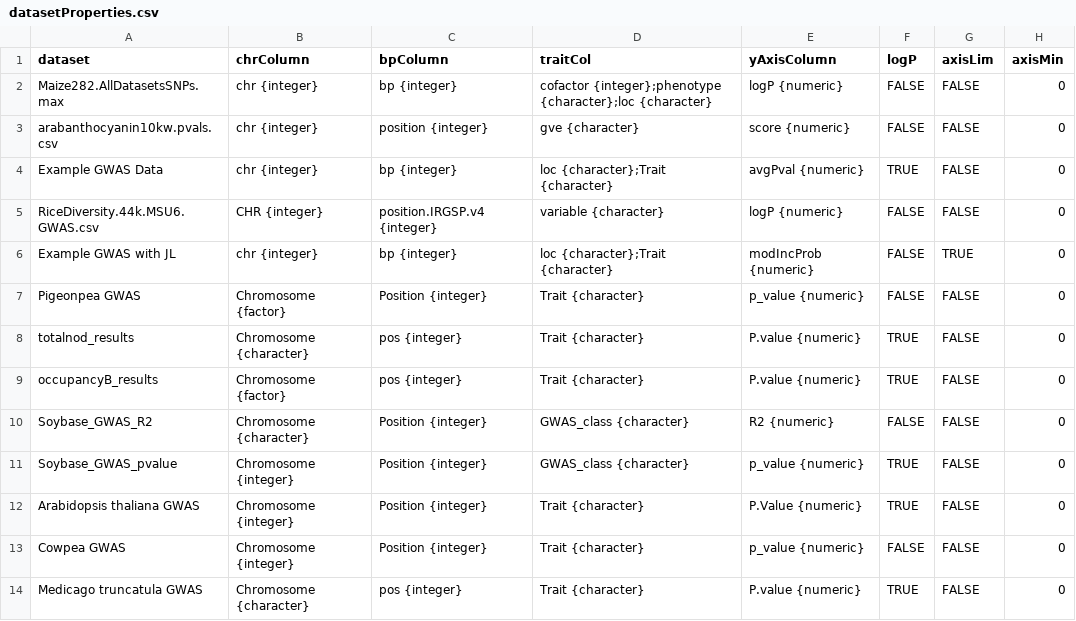
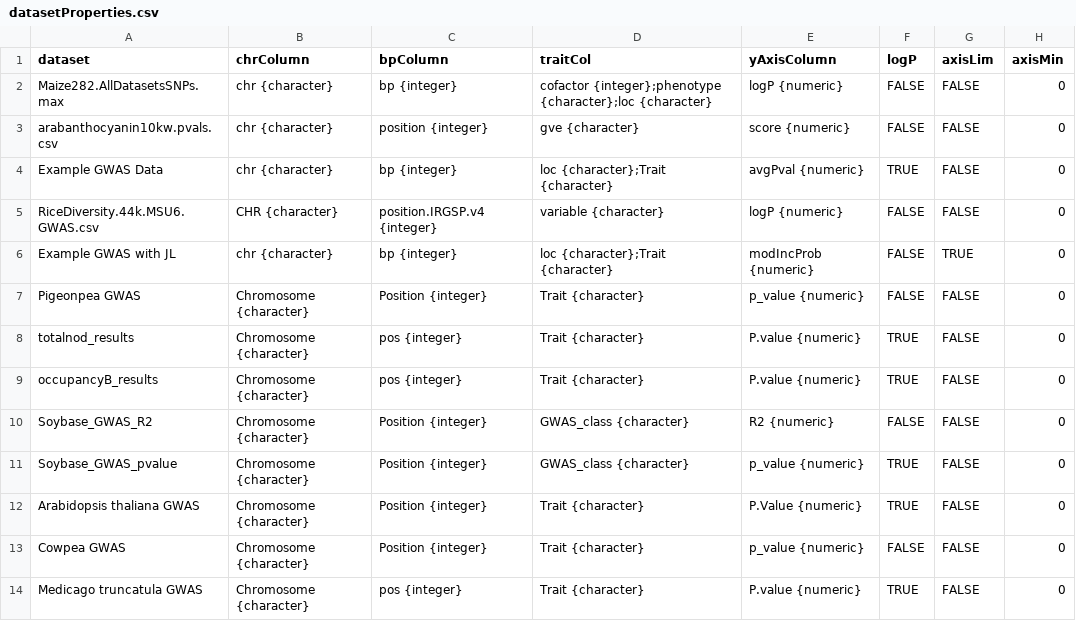
Before and after one commit to legumeinfo/ZBrowse, a CSV file: www/config/datasetProperties.csv, drawn as a sheet; only a part is shown; the diff names each change by its address in the sheet, - before the commit and + after, or states it on an @@ line.

Commit message:
Force chromosome name to be a character string, consistently across all data sources

```diff
--- a/www/config/datasetProperties.csv
+++ b/www/config/datasetProperties.csv
-B2:B4 (chrColumn): chr {integer}
+B2:B4 (chrColumn): chr {character}
-B5 (chrColumn): CHR {integer}
+B5 (chrColumn): CHR {character}
-B6 (chrColumn): chr {integer}
+B6 (chrColumn): chr {character}
-B7 (chrColumn): Chromosome {factor}
+B7 (chrColumn): Chromosome {character}
-B9 (chrColumn): Chromosome {factor}
+B9 (chrColumn): Chromosome {character}
-B11:B13 (chrColumn): Chromosome {integer}
+B11:B13 (chrColumn): Chromosome {character}
```
Also changed, not shown: 7 other files.
